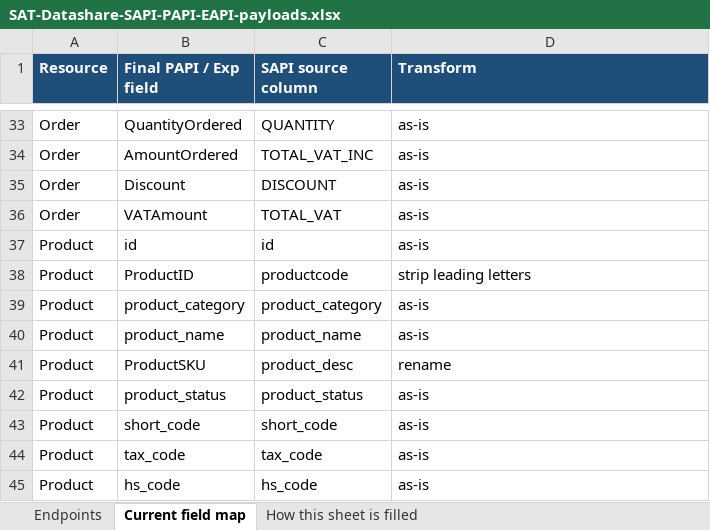
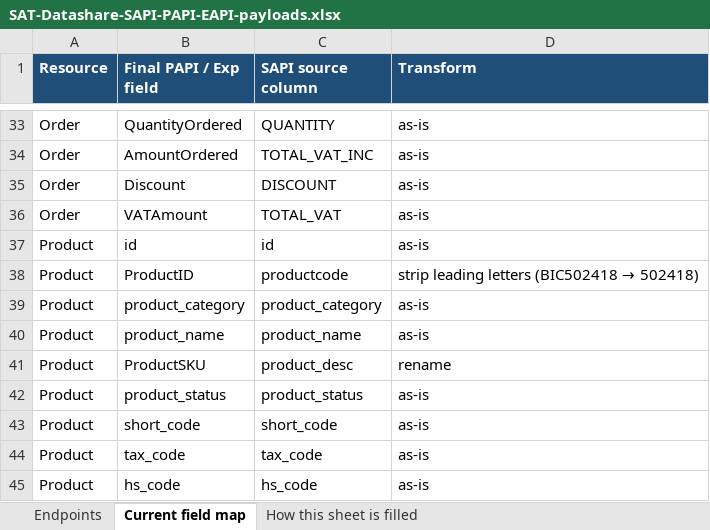
Before and after one commit to soniarun532-rgb/arun, an Excel workbook: mapping/SAT-Datashare-SAPI-PAPI-EAPI-payloads.xlsx, sheet Current field map, drawn as a sheet; only a part is shown, gaps mark what is left out; values as stored, in another font and other column widths than the file's, no borders; the diff names each change by its address in the sheet, - before the commit and + after, or states it on an @@ line.

```diff
--- a/mapping/SAT-Datashare-SAPI-PAPI-EAPI-payloads.xlsx (sheet Current field map)
+++ b/mapping/SAT-Datashare-SAPI-PAPI-EAPI-payloads.xlsx (sheet Current field map)
@@ D38 (Transform): strip leading letters → strip leading letters (BIC502418 → 502418) @@
```
Also changed, not shown: sheet Endpoints.
